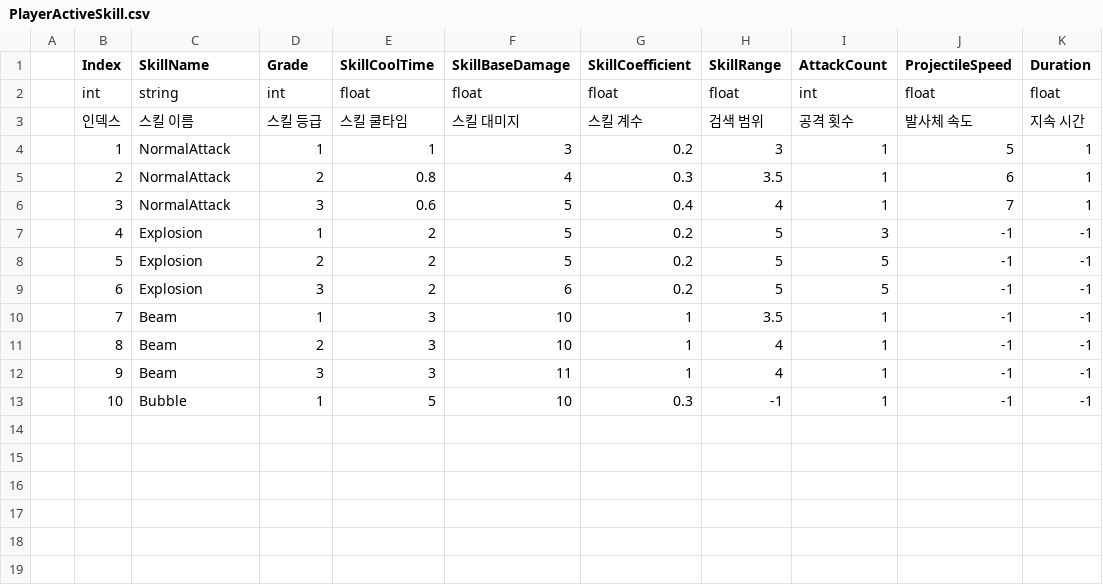
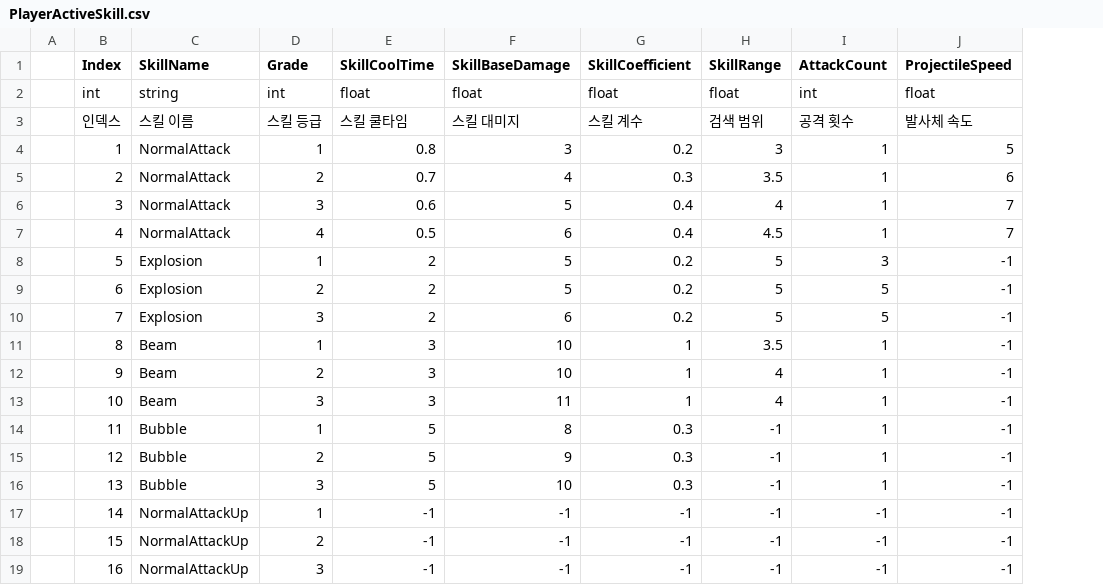
Before and after one commit to minwookdev/CoffeeCat_RogueLite_Project, a CSV file: Assets/08_Entities/CSV/PlayerActiveSkill.csv, drawn as a sheet; removed rows and columns are numbered as before the commit, all else as after; the diff names each change by its address in the sheet, - before the commit and + after, or states it on an @@ line.

Commit message:
Player Skill
- ActiveSkill : NormalAttackUp 추가

```diff
--- a/Assets/08_Entities/CSV/PlayerActiveSkill.csv
+++ b/Assets/08_Entities/CSV/PlayerActiveSkill.csv
-column K (Duration), rows 2-13: float | 지속 시간 | 1 | 1 | 1 | -1 | -1 | -1 | -1 | -1 | -1 | -1
-E4 (SkillCoolTime): 1
+E4 (SkillCoolTime): 0.8
-E5 (SkillCoolTime): 0.8
+E5 (SkillCoolTime): 0.7
-C7 (SkillName): Explosion
+C7 (SkillName): NormalAttack
-D7 (Grade): 1
+D7 (Grade): 4
-E7 (SkillCoolTime): 2
+E7 (SkillCoolTime): 0.5
-F7 (SkillBaseDamage): 5
+F7 (SkillBaseDamage): 6
-G7 (SkillCoefficient): 0.2
+G7 (SkillCoefficient): 0.4
-H7 (SkillRange): 5
+H7 (SkillRange): 4.5
-I7 (AttackCount): 3
+I7 (AttackCount): 1
-J7 (ProjectileSpeed): -1
+J7 (ProjectileSpeed): 7
-D8 (Grade): 2
+D8 (Grade): 1
-I8 (AttackCount): 5
+I8 (AttackCount): 3
-D9 (Grade): 3
+D9 (Grade): 2
-F9 (SkillBaseDamage): 6
+F9 (SkillBaseDamage): 5
-C10 (SkillName): Beam
+C10 (SkillName): Explosion
-D10 (Grade): 1
+D10 (Grade): 3
-E10 (SkillCoolTime): 3
+E10 (SkillCoolTime): 2
-F10 (SkillBaseDamage): 10
+F10 (SkillBaseDamage): 6
-G10 (SkillCoefficient): 1
+G10 (SkillCoefficient): 0.2
-H10 (SkillRange): 3.5
+H10 (SkillRange): 5
-I10 (AttackCount): 1
+I10 (AttackCount): 5
-D11 (Grade): 2
+D11 (Grade): 1
-H11 (SkillRange): 4
+H11 (SkillRange): 3.5
-D12 (Grade): 3
+D12 (Grade): 2
-F12 (SkillBaseDamage): 11
+F12 (SkillBaseDamage): 10
-C13 (SkillName): Bubble
+C13 (SkillName): Beam
-D13 (Grade): 1
+D13 (Grade): 3
-E13 (SkillCoolTime): 5
+E13 (SkillCoolTime): 3
-F13 (SkillBaseDamage): 10
+F13 (SkillBaseDamage): 11
-G13 (SkillCoefficient): 0.3
+G13 (SkillCoefficient): 1
-H13 (SkillRange): -1
+H13 (SkillRange): 4
+row 14:  | 11 | Bubble | 1 | 5 | 8 | 0.3 | -1 | 1 | -1
+row 15:  | 12 | Bubble | 2 | 5 | 9 | 0.3 | -1 | 1 | -1
+row 16:  | 13 | Bubble | 3 | 5 | 10 | 0.3 | -1 | 1 | -1
+row 17:  | 14 | NormalAttackUp | 1 | -1 | -1 | -1 | -1 | -1 | -1
+row 18:  | 15 | NormalAttackUp | 2 | -1 | -1 | -1 | -1 | -1 | -1
+row 19:  | 16 | NormalAttackUp | 3 | -1 | -1 | -1 | -1 | -1 | -1
```
Also changed, not shown: Assets/08_Entities/CSV/PlayerStat.csv, 24 other files.
